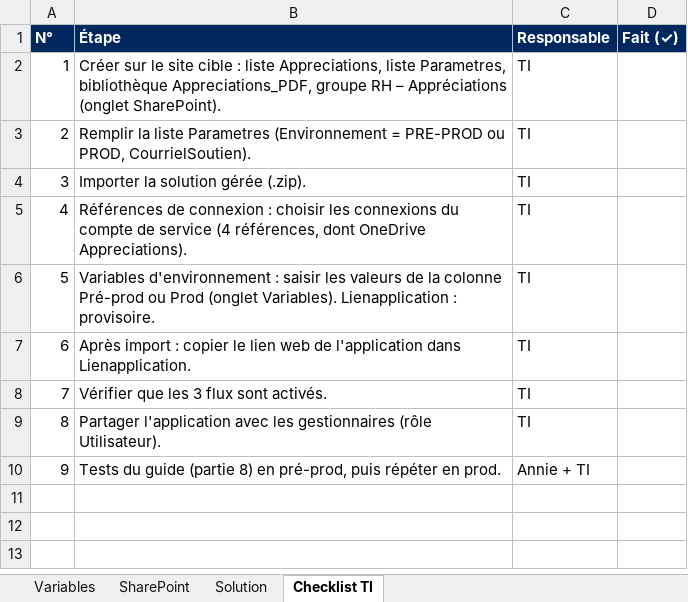
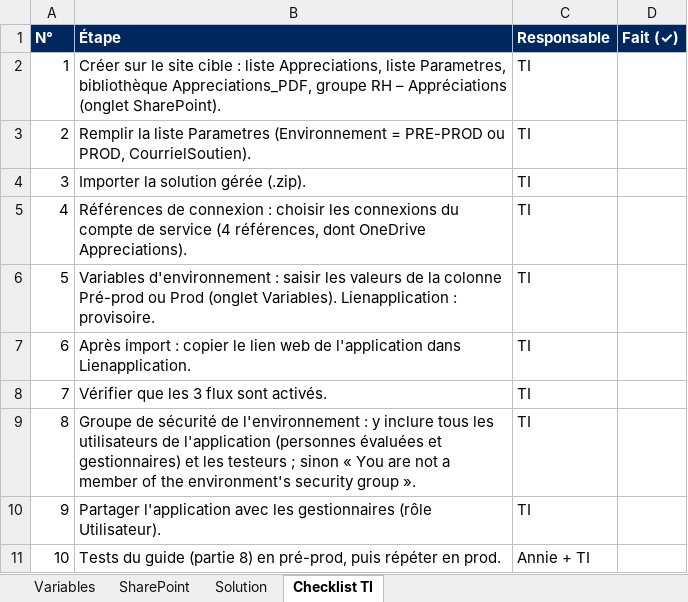
Before and after one commit to tazmustang/jsoncrack.com, an Excel workbook: powerapps/Variables-environnement-et-deploiement.xlsx, sheet Checklist TI, drawn as a sheet; values as stored, in another font and other column widths than the file's, no borders; table styles not drawn; addresses are those after the commit; the diff names each change by its address in the sheet, - before the commit and + after, or states it on an @@ line.

```diff
--- a/powerapps/Variables-environnement-et-deploiement.xlsx (sheet Checklist TI)
+++ b/powerapps/Variables-environnement-et-deploiement.xlsx (sheet Checklist TI)
+row 9: 8 | Groupe de sécurité de l'environnement : y inclure tous les utilisateurs de l'application (personnes évaluées et gestionnaires) et les testeurs ; sinon « You are not a member of the environment's security group ». | TI
@@ column A (N°) renumbered from row 10 down @@
```
Also changed, not shown: 7 other files.
